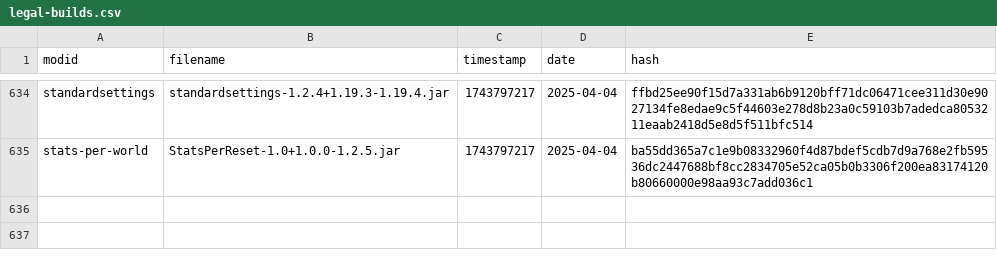
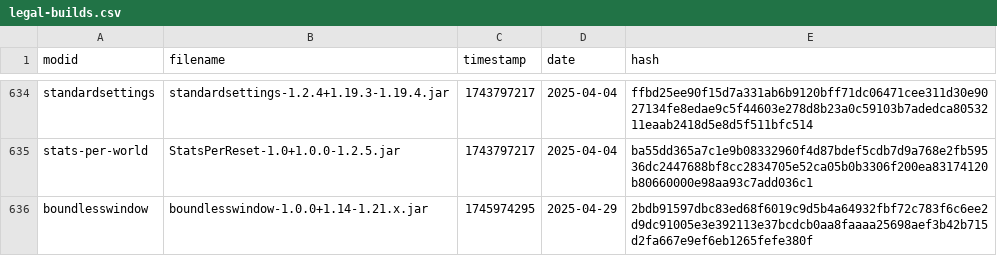
Before and after one commit to Minecraft-Java-Edition-Speedrunning/legal-mods, a CSV file: legal-builds.csv, drawn as a sheet; only a part is shown, gaps mark what is left out; the diff names each change by its address in the sheet, - before the commit and + after, or states it on an @@ line.

```diff
--- a/legal-builds.csv
+++ b/legal-builds.csv
+row 636: boundlesswindow | boundlesswindow-1.0.0+1.14-1.21.x.jar | 1745974295 | 2025-04-29 | 2bdb91597dbc83ed68f6019c9d5b4a64932fbf72c783f6c6ee2d9dc91005e3e392113e37bcdcb0aa8faaaa25698aef3b42b715d2fa667e9ef6eb1265fefe380f
```
